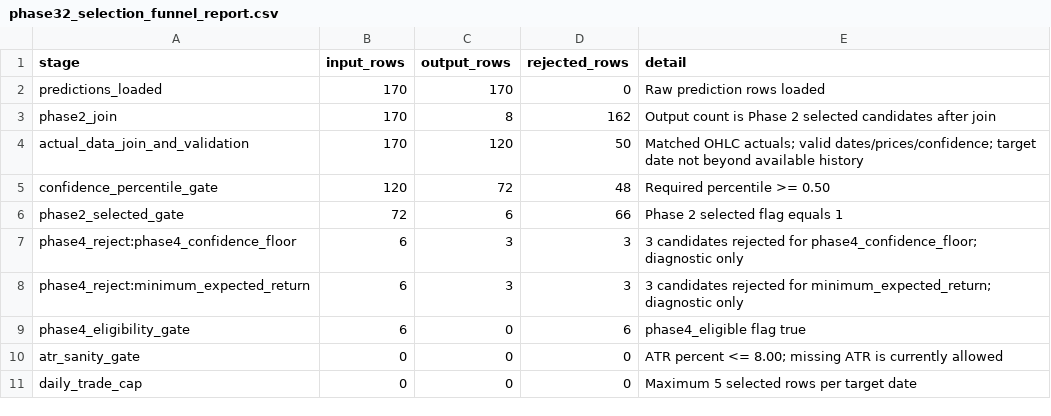
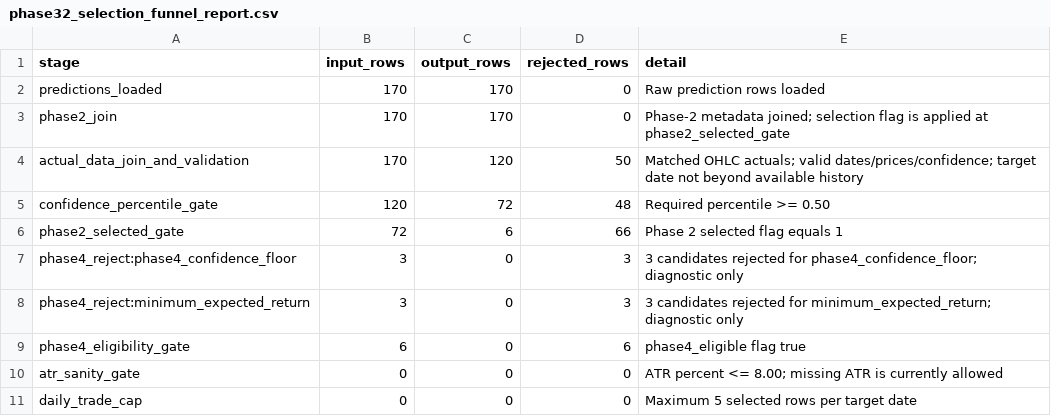
Before and after one commit to vishwasgarg5/stock-picker, a CSV file: data/phase32_selection_funnel_report.csv, drawn as a sheet.

```diff
--- a/data/phase32_selection_funnel_report.csv
+++ b/data/phase32_selection_funnel_report.csv
@@ -2,3 +2,3 @@ stage,input_rows,output_rows,rejected_rows,detail
 predictions_loaded,170,170,0,Raw prediction rows loaded
-phase2_join,170,8,162,Output count is Phase 2 selected candidates after join
+phase2_join,170,170,0,Phase-2 metadata joined; selection flag is applied at phase2_selected_gate
 actual_data_join_and_validation,170,120,50,Matched OHLC actuals; valid dates/prices/confidence; target date not beyond available history
@@ -6,4 +6,4 @@ confidence_percentile_gate,120,72,48,Required percentile >= 0.50
 phase2_selected_gate,72,6,66,Phase 2 selected flag equals 1
-phase4_reject:phase4_confidence_floor,6,3,3,3 candidates rejected for phase4_confidence_floor; diagnostic only
-phase4_reject:minimum_expected_return,6,3,3,3 candidates rejected for minimum_expected_return; diagnostic only
+phase4_reject:phase4_confidence_floor,3,0,3,3 candidates rejected for phase4_confidence_floor; diagnostic only
+phase4_reject:minimum_expected_return,3,0,3,3 candidates rejected for minimum_expected_return; diagnostic only
 phase4_eligibility_gate,6,0,6,phase4_eligible flag true
```
Also changed, not shown: data/directional_model_validation_summary.csv, data/phase41_v2_funnel_audit.csv, 22 other files.
